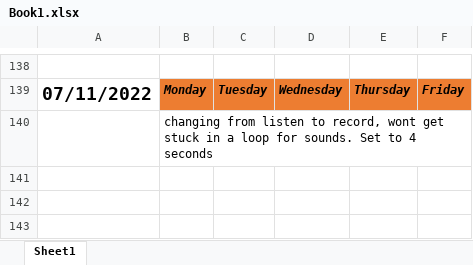
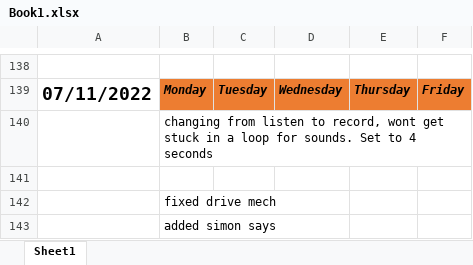
Before and after one commit to DaisyAdelaide/gitcobot, an Excel workbook: version1.0/Docs/Book1.xlsx, sheet Sheet1, drawn as a sheet; only a part is shown, gaps mark what is left out; values as stored, in another font and other column widths than the file's, no borders; charts and pictures not drawn; the diff names each change by its address in the sheet, - before the commit and + after, or states it on an @@ line.

Commit message:
Update Book1.xlsx

```diff
--- a/version1.0/Docs/Book1.xlsx (sheet Sheet1)
+++ b/version1.0/Docs/Book1.xlsx (sheet Sheet1)
+row 141: (empty)
+row 142:  | fixed drive mech
+row 143:  | added simon says
```
